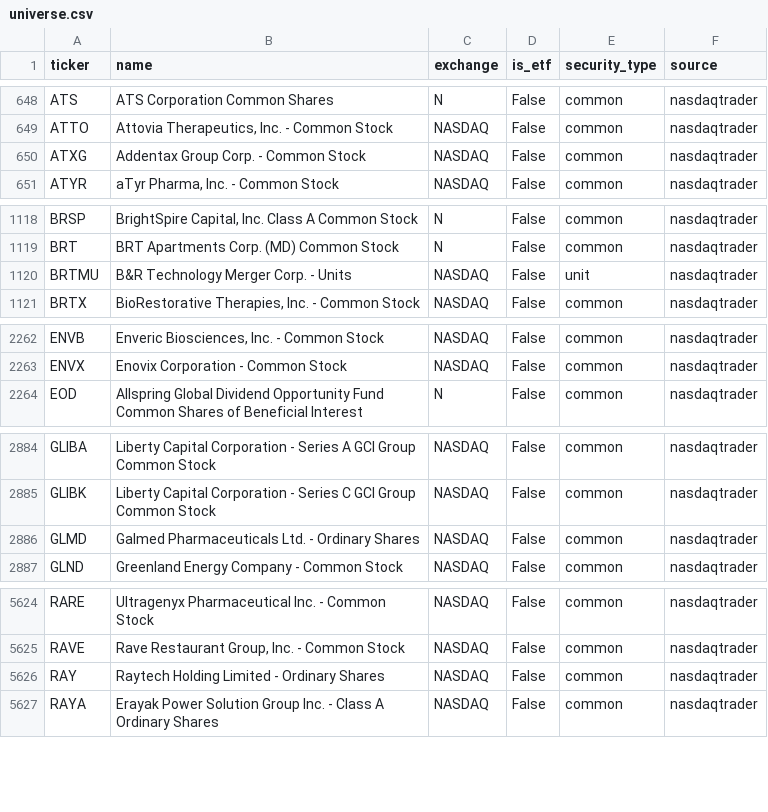
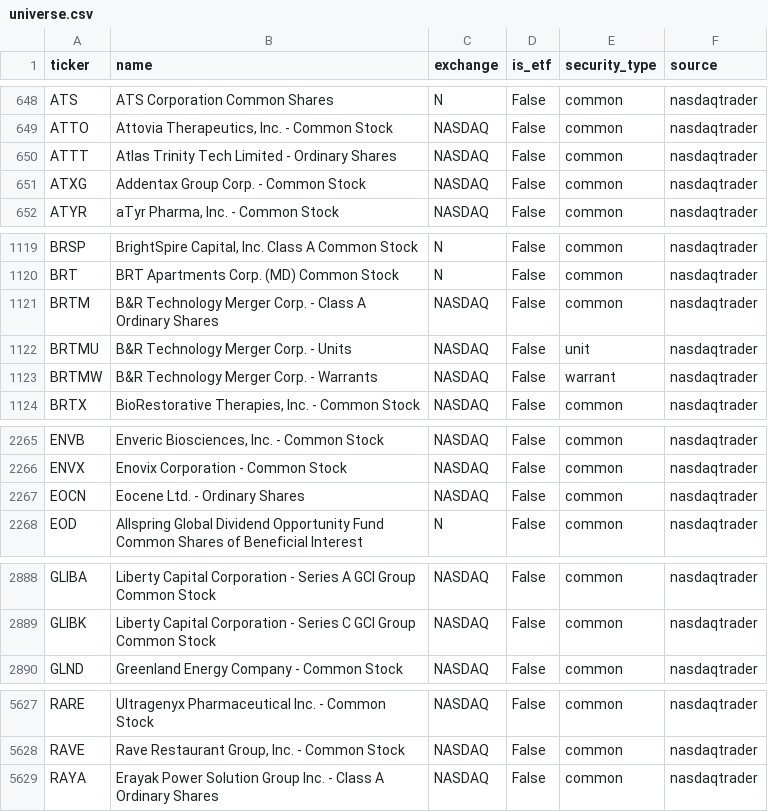
Before and after one commit to weiting1226/stock, a CSV file: data/universe.csv, drawn as a sheet; only a part is shown, gaps mark what is left out; the diff covers the shown part only.

```diff
--- a/data/universe.csv
+++ b/data/universe.csv
@@ -649,2 +649,3 @@ ATS,ATS Corporation Common Shares,N,False,common,nasdaqtrader
 ATTO,"Attovia Therapeutics, Inc. - Common Stock",NASDAQ,False,common,nasdaqtrader
+ATTT,Atlas Trinity Tech Limited - Ordinary Shares,NASDAQ,False,common,nasdaqtrader
 ATXG,Addentax Group Corp. - Common Stock,NASDAQ,False,common,nasdaqtrader
@@ -1119,3 +1120,5 @@ BRSP,"BrightSpire Capital, Inc. Class A Common Stock",N,False,common,nasdaqtrade
 BRT,BRT Apartments Corp. (MD) Common Stock,N,False,common,nasdaqtrader
+BRTM,B&R Technology Merger Corp. - Class A Ordinary Shares,NASDAQ,False,common,nasdaqtrader
 BRTMU,B&R Technology Merger Corp. - Units,NASDAQ,False,unit,nasdaqtrader
+BRTMW,B&R Technology Merger Corp. - Warrants,NASDAQ,False,warrant,nasdaqtrader
 BRTX,"BioRestorative Therapies, Inc. - Common Stock",NASDAQ,False,common,nasdaqtrader
@@ -2263,2 +2266,3 @@ ENVB,"Enveric Biosciences, Inc.  - Common Stock",NASDAQ,False,common,nasdaqtrade
 ENVX,Enovix Corporation - Common Stock,NASDAQ,False,common,nasdaqtrader
+EOCN,Eocene Ltd. - Ordinary Shares,NASDAQ,False,common,nasdaqtrader
 EOD,Allspring Global Dividend Opportunity Fund Common Shares of Beneficial Interest,N,False,common,nasdaqtrader
@@ -2885,3 +2889,2 @@ GLIBA,Liberty Capital Corporation - Series A GCI Group Common Stock,NASDAQ,False
 GLIBK,Liberty Capital Corporation - Series C GCI Group Common Stock,NASDAQ,False,common,nasdaqtrader
-GLMD,Galmed Pharmaceuticals Ltd. - Ordinary Shares,NASDAQ,False,common,nasdaqtrader
 GLND,Greenland Energy Company - Common Stock,NASDAQ,False,common,nasdaqtrader
@@ -5625,3 +5628,2 @@ RARE,Ultragenyx Pharmaceutical Inc. - Common Stock,NASDAQ,False,common,nasdaqtra
 RAVE,"Rave Restaurant Group, Inc. - Common Stock",NASDAQ,False,common,nasdaqtrader
-RAY,Raytech Holding Limited - Ordinary Shares,NASDAQ,False,common,nasdaqtrader
 RAYA,Erayak Power Solution Group Inc. - Class A Ordinary Shares,NASDAQ,False,common,nasdaqtrader
```
Also changed, not shown: 1 added row, 1 removed row and 3 edited cells elsewhere in this file, 6 other files.
